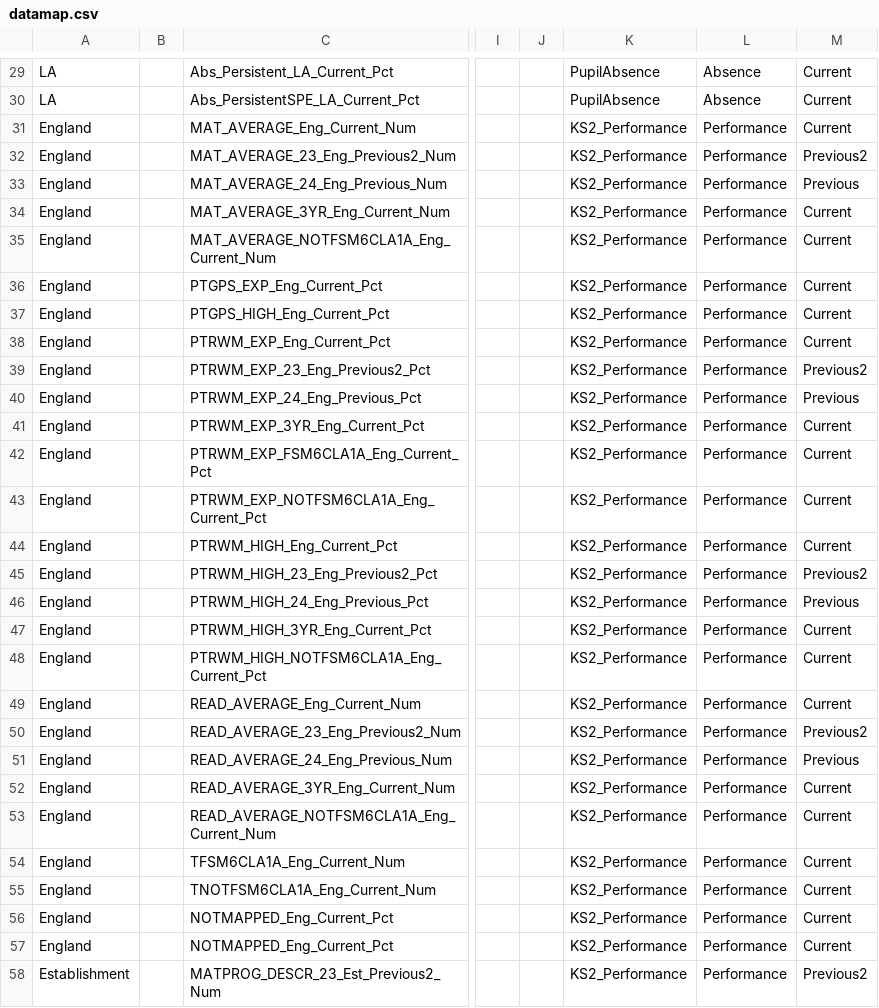
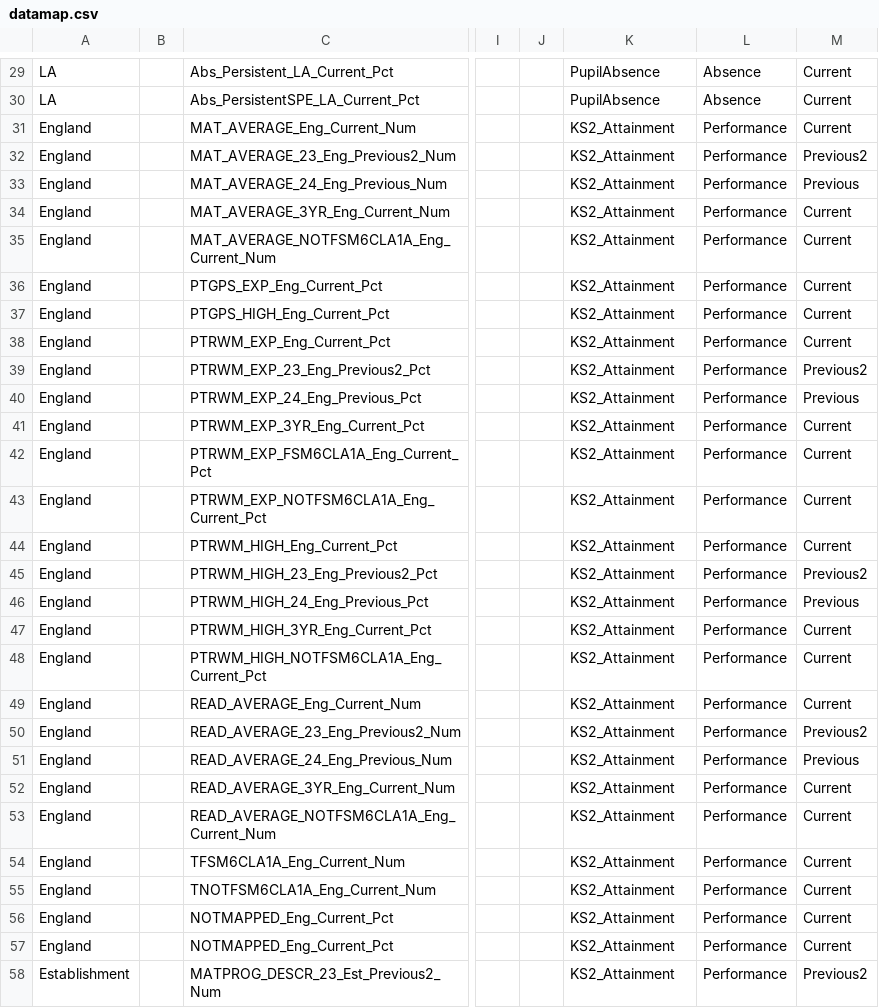
Before and after one commit to DFE-Digital/sap-public, a CSV file: SAPData/DataMap/datamap.csv, drawn as a sheet; only a part is shown, gaps mark what is left out; the diff covers the shown part only; the diff names each change by its address in the sheet, - before the commit and + after, or states it on an @@ line.

Commit message:
Update to match ks2 performance and new location

```diff
--- a/SAPData/DataMap/datamap.csv
+++ b/SAPData/DataMap/datamap.csv
-K31:K58: KS2_Performance
+K31:K58: KS2_Attainment
```
Also changed, not shown: 88 edited cells elsewhere in this file, 1 other file.
